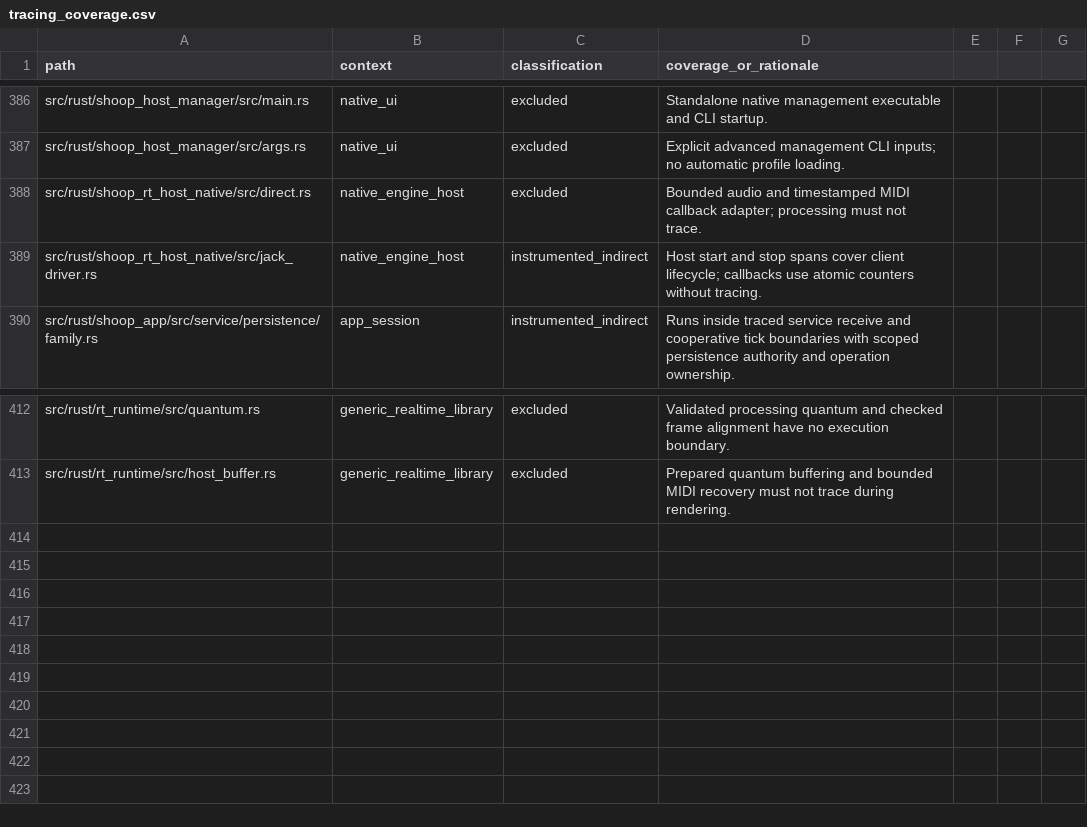
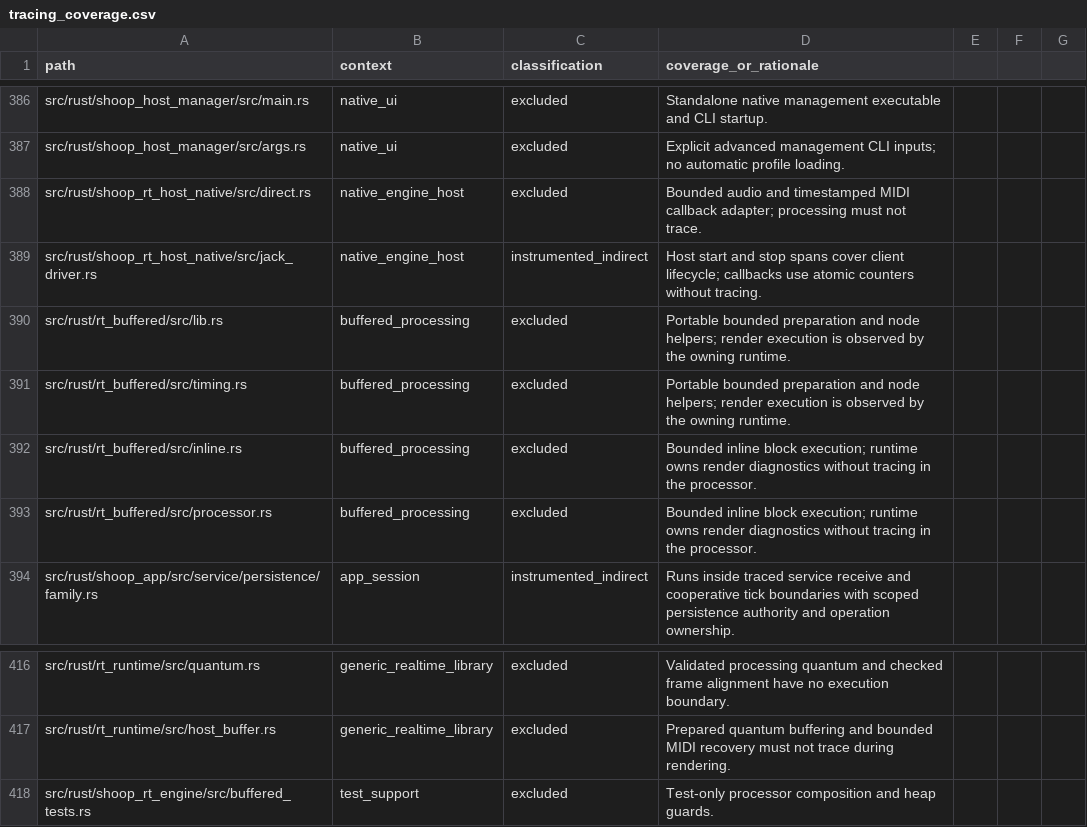
Before and after one commit to SanderVocke/shoopdaloop, a CSV file: docs/tracing_coverage.csv, drawn as a sheet; only a part is shown, gaps mark what is left out.

Commit message:
Add BufferedProcessor with quantum batching and configurable slack (#937)

```diff
--- a/docs/tracing_coverage.csv
+++ b/docs/tracing_coverage.csv
@@ -389,2 +389,6 @@ src/rust/shoop_rt_host_native/src/direct.rs,native_engine_host,excluded,Bounded
 src/rust/shoop_rt_host_native/src/jack_driver.rs,native_engine_host,instrumented_indirect,Host start and stop spans cover client lifecycle; callbacks use atomic counters without tracing.
+src/rust/rt_buffered/src/lib.rs,buffered_processing,excluded,Portable bounded preparation and node helpers; render execution is observed by the owning runtime.
+src/rust/rt_buffered/src/timing.rs,buffered_processing,excluded,Portable bounded preparation and node helpers; render execution is observed by the owning runtime.
+src/rust/rt_buffered/src/inline.rs,buffered_processing,excluded,Bounded inline block execution; runtime owns render diagnostics without tracing in the processor.
+src/rust/rt_buffered/src/processor.rs,buffered_processing,excluded,Bounded inline block execution; runtime owns render diagnostics without tracing in the processor.
 src/rust/shoop_app/src/service/persistence/family.rs,app_session,instrumented_indirect,Runs inside traced service receive and cooperative tick boundaries with scoped persistence authority and operation ownership.
@@ -413 +417,2 @@ src/rust/rt_runtime/src/quantum.rs,generic_realtime_library,excluded,Validated p
 src/rust/rt_runtime/src/host_buffer.rs,generic_realtime_library,excluded,Prepared quantum buffering and bounded MIDI recovery must not trace during rendering.
+src/rust/shoop_rt_engine/src/buffered_tests.rs,test_support,excluded,Test-only processor composition and heap guards.
```
Also changed, not shown: 23 other files.
